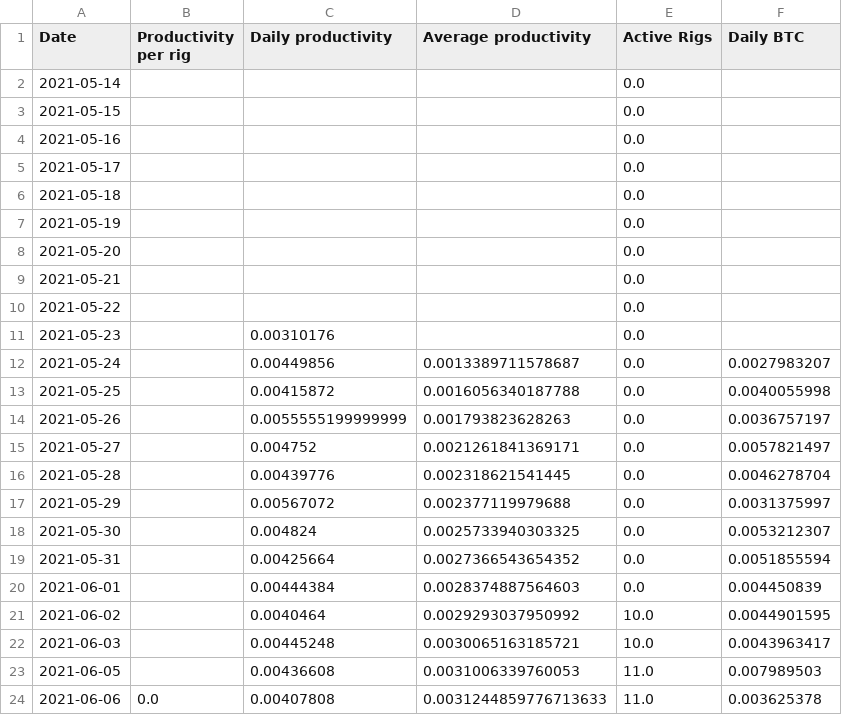
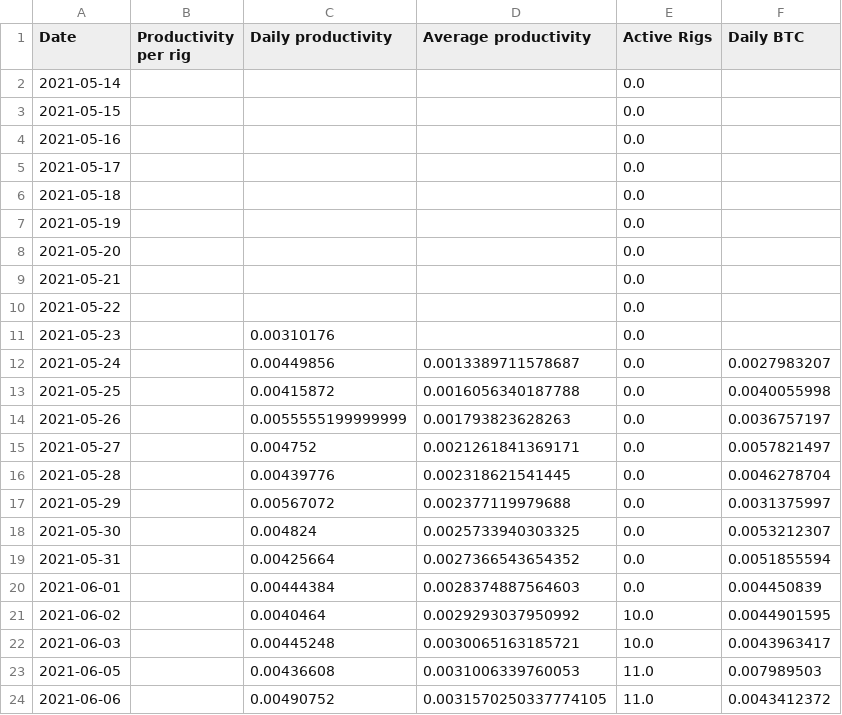
Before and after one commit to Mentalustig/Bitcoindashboard, a CSV file: kpis.csv, drawn as a sheet.

```diff
--- a/kpis.csv
+++ b/kpis.csv
@@ -23,2 +23,2 @@ Date,Productivity per rig,Daily productivity,Average productivity,Active Rigs,Da
 2021-06-05,,0.00436608,0.0031006339760053,11.0,0.007989503
-2021-06-06,0.0,0.00407808,0.0031244859776713633,11.0,0.003625378
+2021-06-06,,0.00490752,0.0031570250337774105,11.0,0.0043412372
```
Also changed, not shown: getrig.csv, staticcapital.csv, 3 other files.
